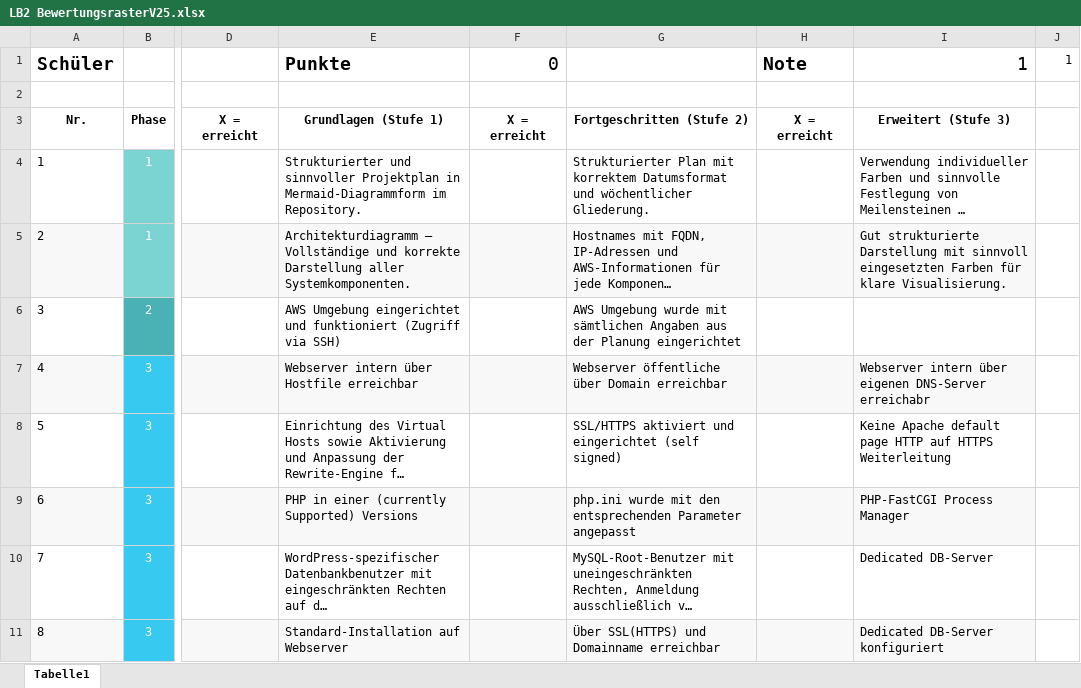
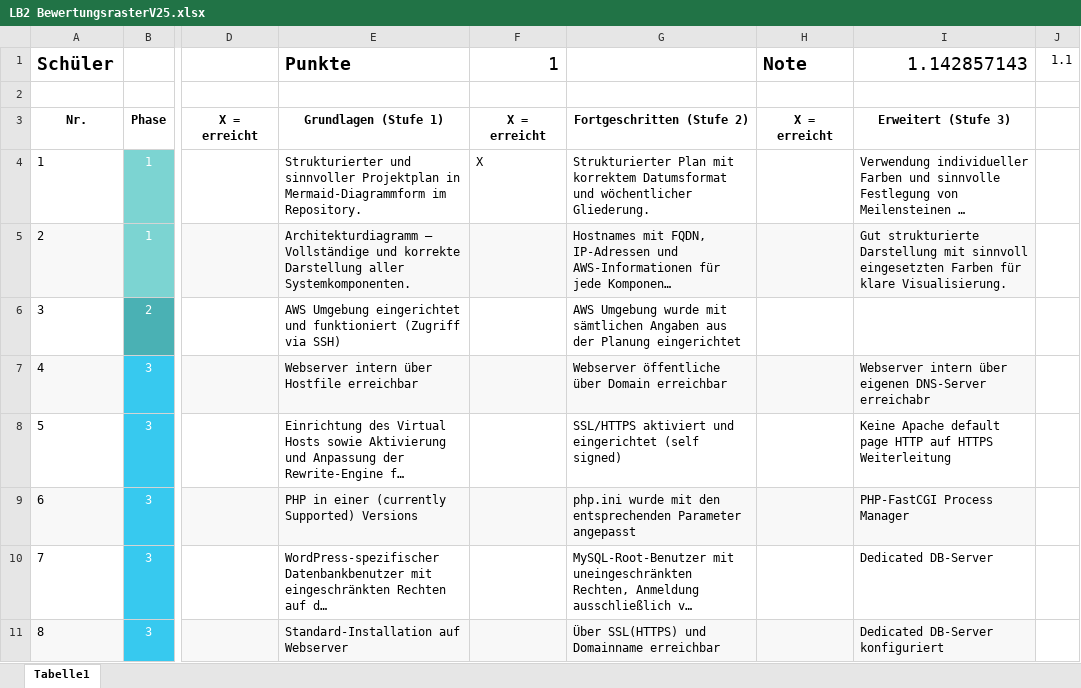
Before and after one commit to ginsonsitocoolboy/M158, an Excel workbook: 03 - Diverses/LB2 BewertungsrasterV25.xlsx, sheet Tabelle1, drawn as a sheet; only a part is shown, gaps mark what is left out; long unchanged cells end in …; values as stored, in another font and other column widths than the file's, no borders; the diff names each change by its address in the sheet, - before the commit and + after, or states it on an @@ line.

```diff
--- a/03 - Diverses/LB2 BewertungsrasterV25.xlsx (sheet Tabelle1)
+++ b/03 - Diverses/LB2 BewertungsrasterV25.xlsx (sheet Tabelle1)
-F1: 0
+F1: 1
-I1: 1
+I1: 1.142857143
-J1: 1
+J1: 1.1
-F4: (empty)
+F4: X
```
Also changed, not shown: 1 other file.
